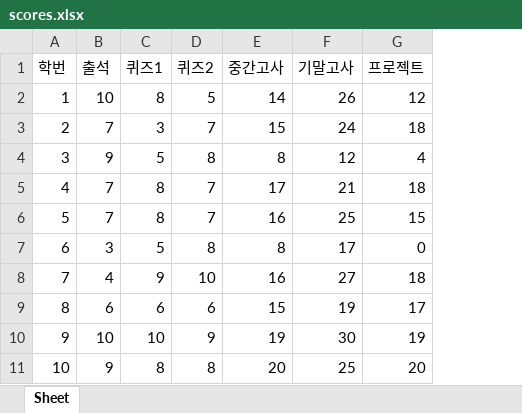
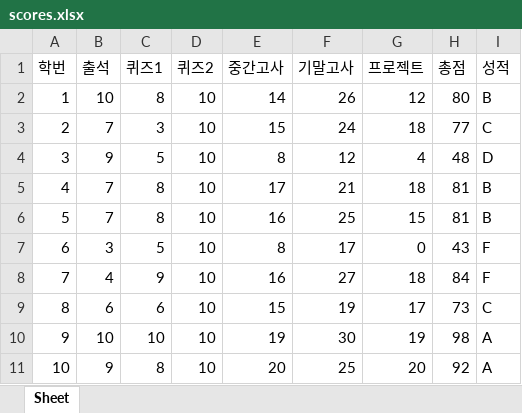
Before and after one commit to dongeal/py_robo, an Excel workbook: 1_exel/scores.xlsx, sheet Sheet, drawn as a sheet; values as stored, in another font and other column widths than the file's, no borders; the diff names each change by its address in the sheet, - before the commit and + after, or states it on an @@ line.

Commit message:
6/17 회사에서.... pywin32 설치 해서.. 엑셀 파일을 열었다 저장함으로 수식이 반영된 data_only 사용하여 그 값을 사용하게함.

```diff
--- a/1_exel/scores.xlsx (sheet Sheet)
+++ b/1_exel/scores.xlsx (sheet Sheet)
+column H (총점), rows 2-11: 80 | 77 | 48 | 81 | 81 | 43 | 84 | 73 | 98 | 92
+column I (성적), rows 2-11: B | C | D | B | B | F | F | C | A | A
-D2 (퀴즈2): 5
+D2 (퀴즈2): 10
-D3 (퀴즈2): 7
+D3 (퀴즈2): 10
-D4 (퀴즈2): 8
+D4 (퀴즈2): 10
-D5:D6 (퀴즈2): 7
+D5:D6 (퀴즈2): 10
-D7 (퀴즈2): 8
+D7 (퀴즈2): 10
-D9 (퀴즈2): 6
+D9 (퀴즈2): 10
-D10 (퀴즈2): 9
+D10 (퀴즈2): 10
-D11 (퀴즈2): 8
+D11 (퀴즈2): 10
```
Also changed, not shown: 1 other file.
